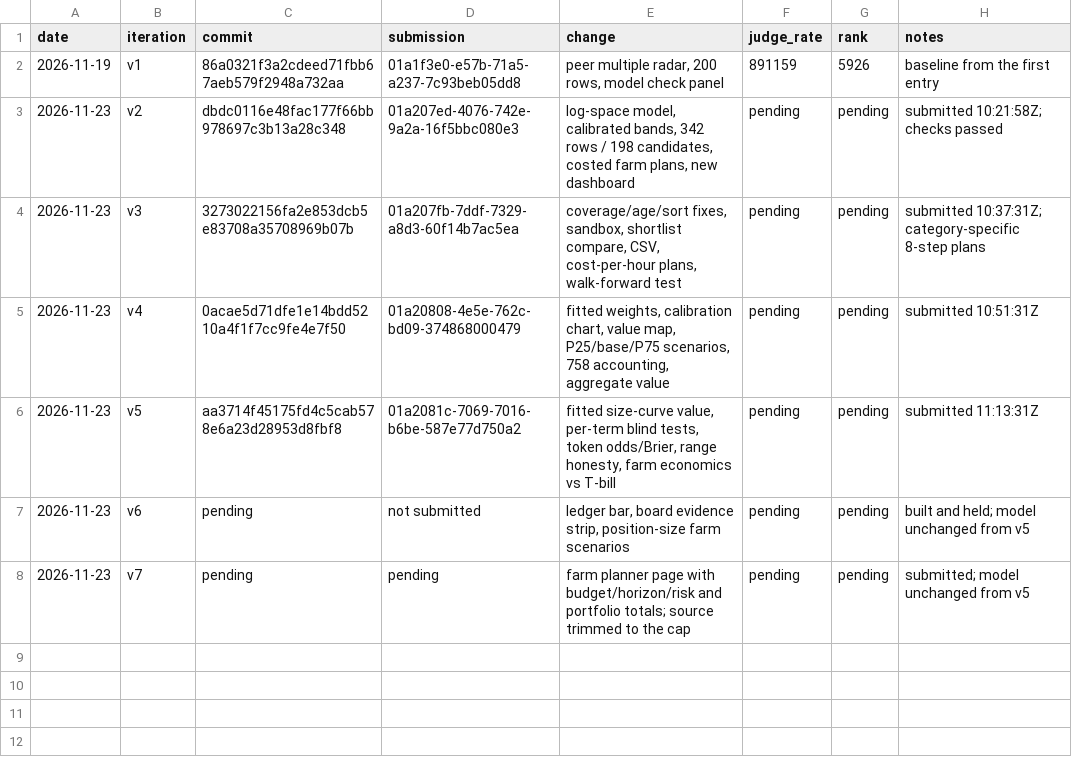
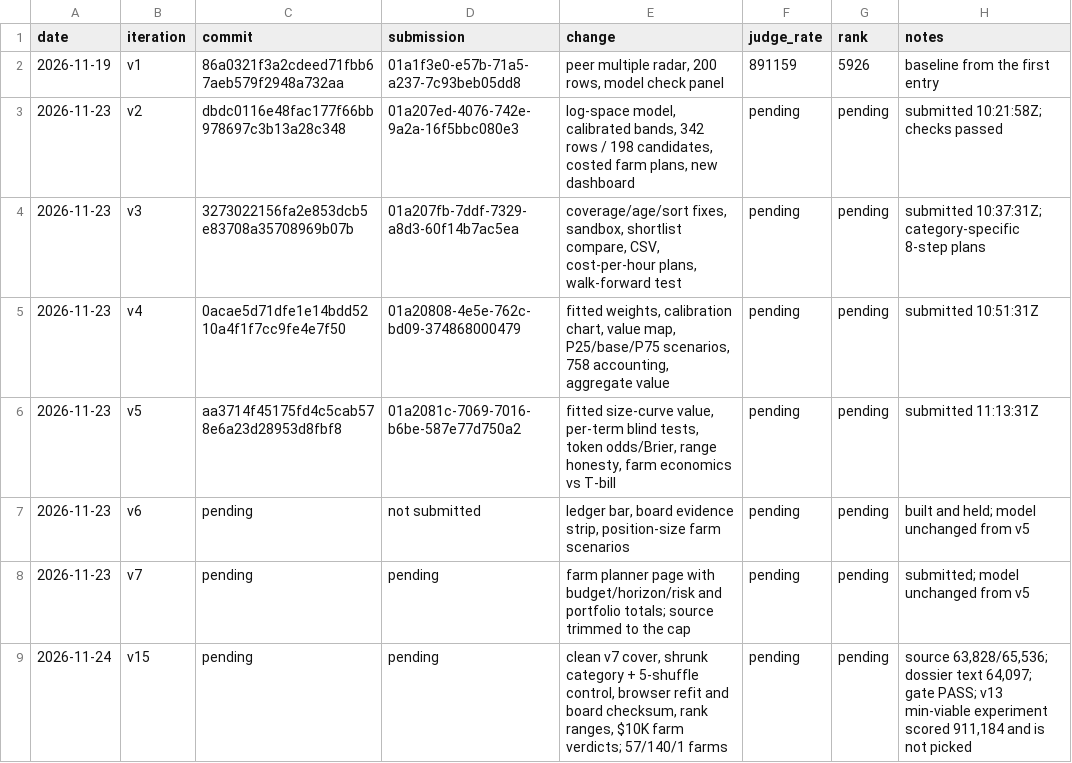
Before and after one commit to trolloks/trolloks-token-radar, a TSV file: CHANGELOG.tsv, drawn as a sheet.

Commit message:
Build v15 on the clean v7 cover with a fitted category and integrity strip

```diff
--- a/CHANGELOG.tsv
+++ b/CHANGELOG.tsv
@@ -8 +8,2 @@ date	iteration	commit	submission	change	judge_rate	rank	notes
 2026-11-23	v7	pending	pending	farm planner page with budget/horizon/risk and portfolio totals; source trimmed to the cap	pending	pending	submitted; model unchanged from v5
+2026-11-24	v15	pending	pending	clean v7 cover, shrunk category + 5-shuffle control, browser refit and board checksum, rank ranges, $10K farm verdicts; 57/140/1 farms	pending	pending	source 63,828/65,536; dossier text 64,097; gate PASS; v13 min-viable experiment scored 911,184 and is not picked
```
Also changed, not shown: 8 other files.
